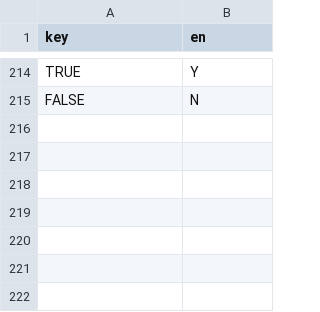
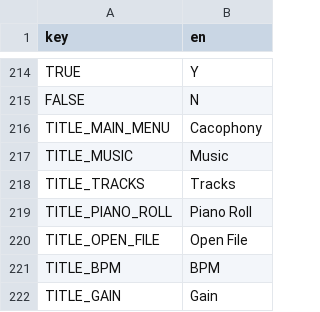
Before and after one commit to subalterngames/cacophony, a CSV file: common/data/text.csv, drawn as a sheet; only a part is shown, gaps mark what is left out.

Commit message:
music panel

```diff
--- a/common/data/text.csv
+++ b/common/data/text.csv
@@ -215 +215,8 @@ TRUE,Y
 FALSE,N
+TITLE_MAIN_MENU,Cacophony
+TITLE_MUSIC,Music
+TITLE_TRACKS,Tracks
+TITLE_PIANO_ROLL,Piano Roll
+TITLE_OPEN_FILE,Open File
+TITLE_BPM,BPM
+TITLE_GAIN,Gain
```
Also changed, not shown: 7 other files.
